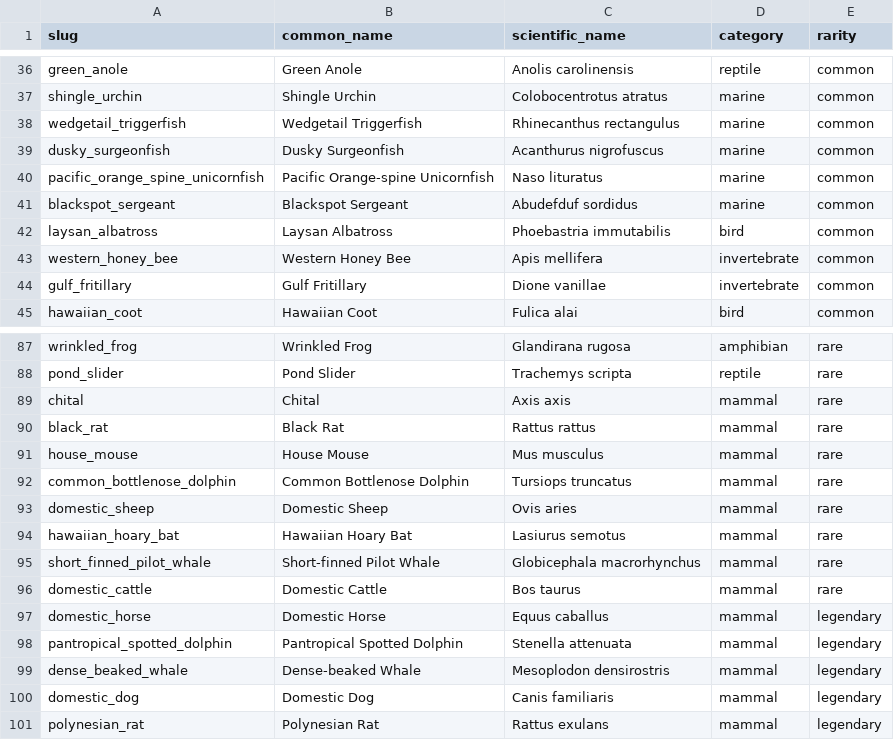
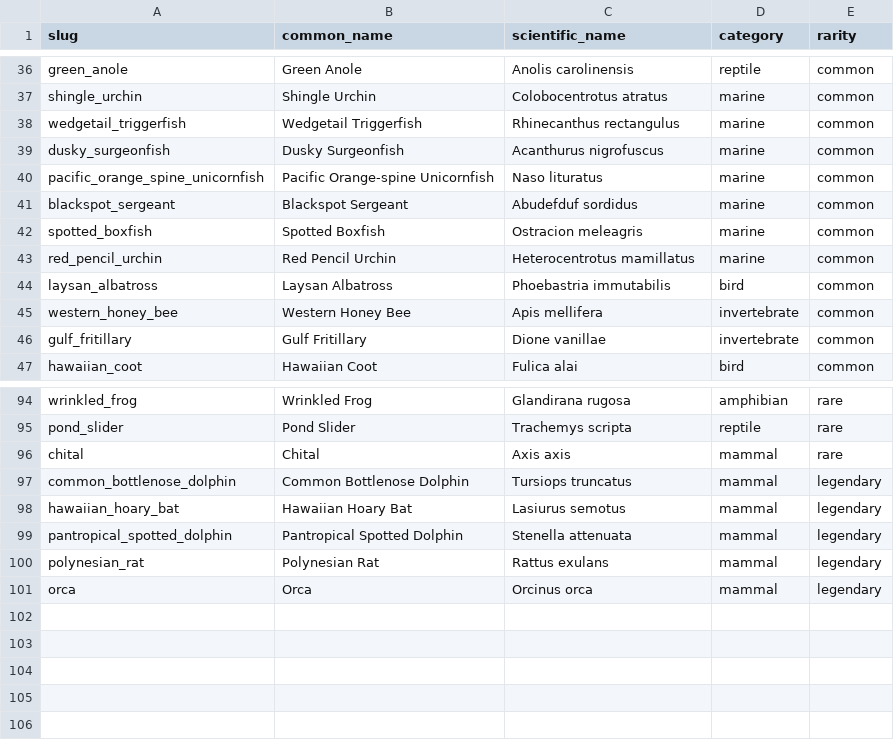
Before and after one commit to kurosatto/CollectAnimals, a CSV file: species/hawaii_100.csv, drawn as a sheet; only a part is shown, gaps mark what is left out; the diff covers the shown part only.

```diff
--- a/species/hawaii_100.csv
+++ b/species/hawaii_100.csv
@@ -41,2 +41,4 @@ pacific_orange_spine_unicornfish,Pacific Orange-spine Unicornfish,Naso lituratus
 blackspot_sergeant,Blackspot Sergeant,Abudefduf sordidus,marine,common
+spotted_boxfish,Spotted Boxfish,Ostracion meleagris,marine,common
+red_pencil_urchin,Red Pencil Urchin,Heterocentrotus mamillatus,marine,common
 laysan_albatross,Laysan Albatross,Phoebastria immutabilis,bird,common
@@ -89,13 +96,6 @@ pond_slider,Pond Slider,Trachemys scripta,reptile,rare
 chital,Chital,Axis axis,mammal,rare
-black_rat,Black Rat,Rattus rattus,mammal,rare
-house_mouse,House Mouse,Mus musculus,mammal,rare
-common_bottlenose_dolphin,Common Bottlenose Dolphin,Tursiops truncatus,mammal,rare
-domestic_sheep,Domestic Sheep,Ovis aries,mammal,rare
-hawaiian_hoary_bat,Hawaiian Hoary Bat,Lasiurus semotus,mammal,rare
-short_finned_pilot_whale,Short-finned Pilot Whale,Globicephala macrorhynchus,mammal,rare
-domestic_cattle,Domestic Cattle,Bos taurus,mammal,rare
-domestic_horse,Domestic Horse,Equus caballus,mammal,legendary
+common_bottlenose_dolphin,Common Bottlenose Dolphin,Tursiops truncatus,mammal,legendary
+hawaiian_hoary_bat,Hawaiian Hoary Bat,Lasiurus semotus,mammal,legendary
 pantropical_spotted_dolphin,Pantropical Spotted Dolphin,Stenella attenuata,mammal,legendary
-dense_beaked_whale,Dense-beaked Whale,Mesoplodon densirostris,mammal,legendary
-domestic_dog,Domestic Dog,Canis familiaris,mammal,legendary
 polynesian_rat,Polynesian Rat,Rattus exulans,mammal,legendary
+orca,Orca,Orcinus orca,mammal,legendary
```
Also changed, not shown: 8 added rows, 3 removed rows and 9 edited cells elsewhere in this file, species/florida_100.csv, species/illinois_100.csv, 38 other files.
